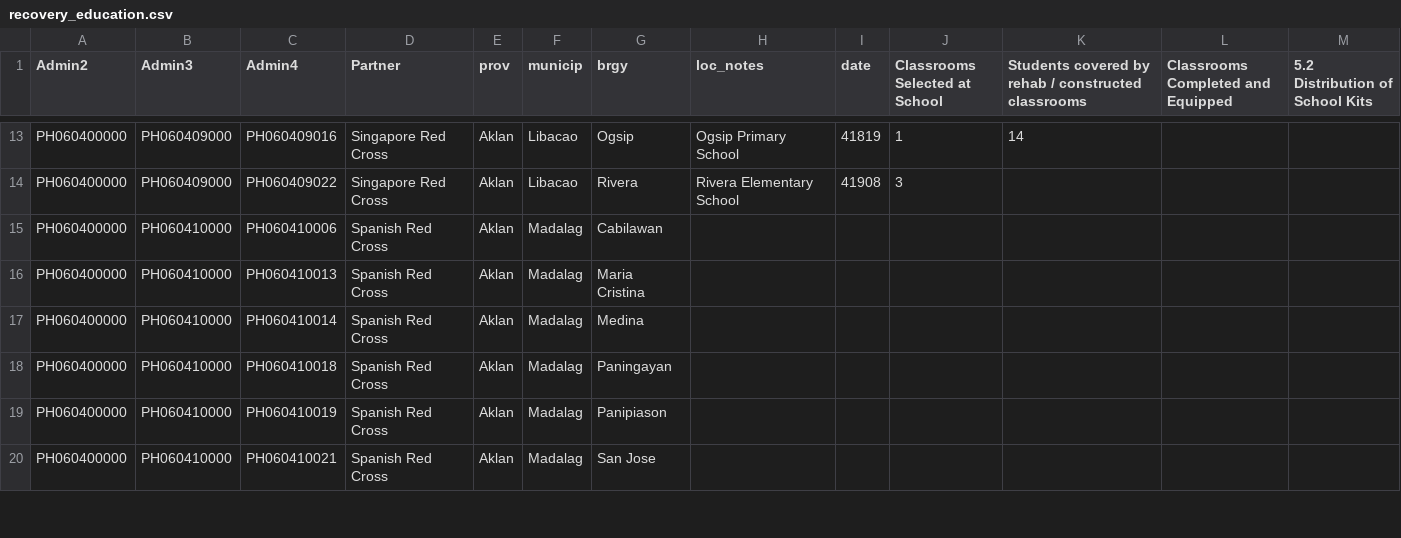
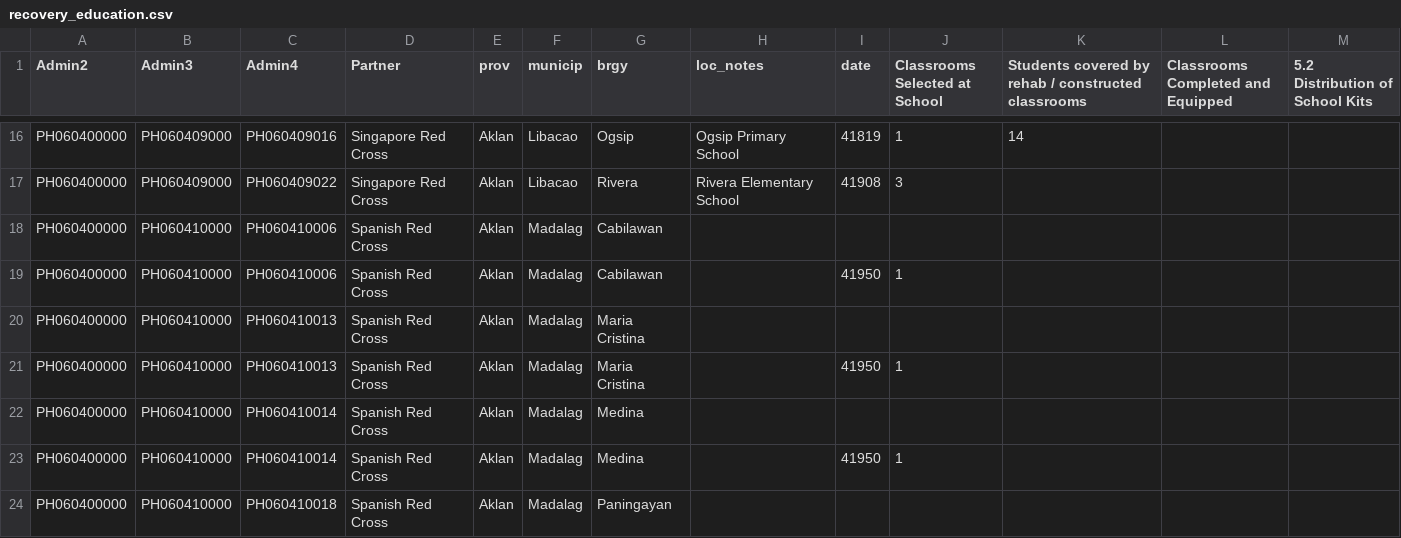
Before and after one commit to danbjoseph/yolanda_recovery, a CSV file: data/recovery_education.csv, drawn as a sheet; only a part is shown, gaps mark what is left out; the shorter side is filled out with more unchanged rows; the diff covers the shown part only.

```diff
--- a/data/recovery_education.csv
+++ b/data/recovery_education.csv
@@ -15,4 +18,7 @@ PH060400000,PH060409000,PH060409022,Singapore Red Cross,Aklan,Libacao,Rivera,Riv
 PH060400000,PH060410000,PH060410006,Spanish Red Cross,Aklan,Madalag,Cabilawan,,,,,,
+PH060400000,PH060410000,PH060410006,Spanish Red Cross,Aklan,Madalag,Cabilawan,,41950,1,,,
 PH060400000,PH060410000,PH060410013,Spanish Red Cross,Aklan,Madalag,Maria Cristina,,,,,,
+PH060400000,PH060410000,PH060410013,Spanish Red Cross,Aklan,Madalag,Maria Cristina,,41950,1,,,
 PH060400000,PH060410000,PH060410014,Spanish Red Cross,Aklan,Madalag,Medina,,,,,,
+PH060400000,PH060410000,PH060410014,Spanish Red Cross,Aklan,Madalag,Medina,,41950,1,,,
 PH060400000,PH060410000,PH060410018,Spanish Red Cross,Aklan,Madalag,Paningayan,,,,,,
```
Also changed, not shown: 10 added rows elsewhere in this file, data/recovery_drr.csv, data/recovery_health.csv, 5 other files.
